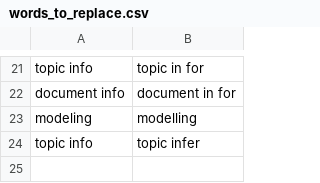
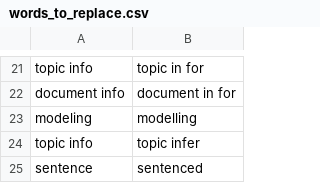
Before and after one commit to zilch42/knausj_talon, a CSV file: settings/words_to_replace.csv, drawn as a sheet; only a part is shown, gaps mark what is left out.

```diff
--- a/settings/words_to_replace.csv
+++ b/settings/words_to_replace.csv
@@ -24 +24,2 @@ modeling,modelling
 topic info,topic infer
+sentence,sentenced
```
Also changed, not shown: core/homophones/homophones.csv, settings/additional_words.csv, 5 other files.
